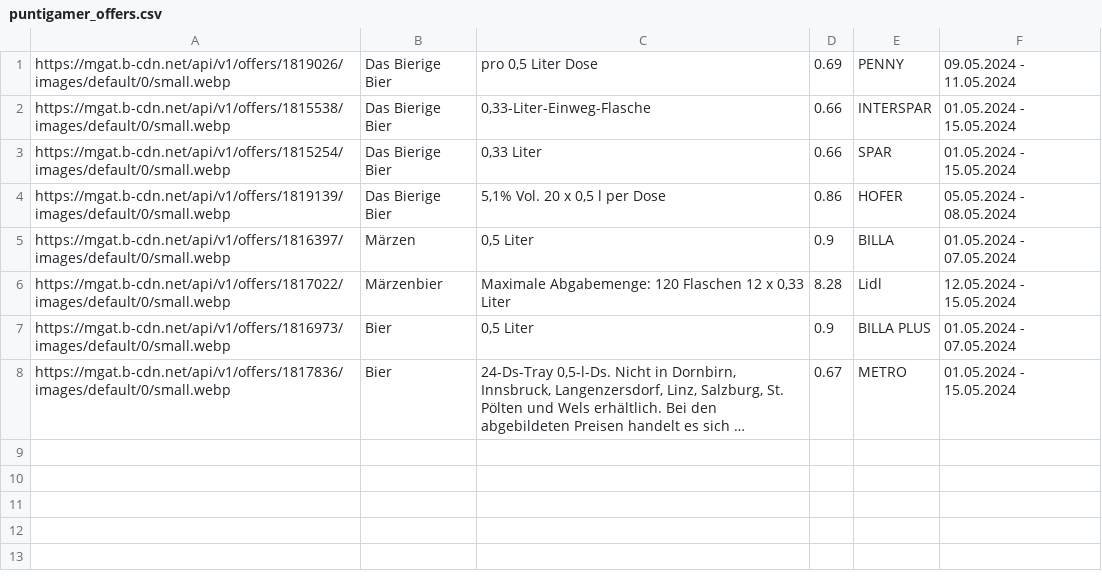
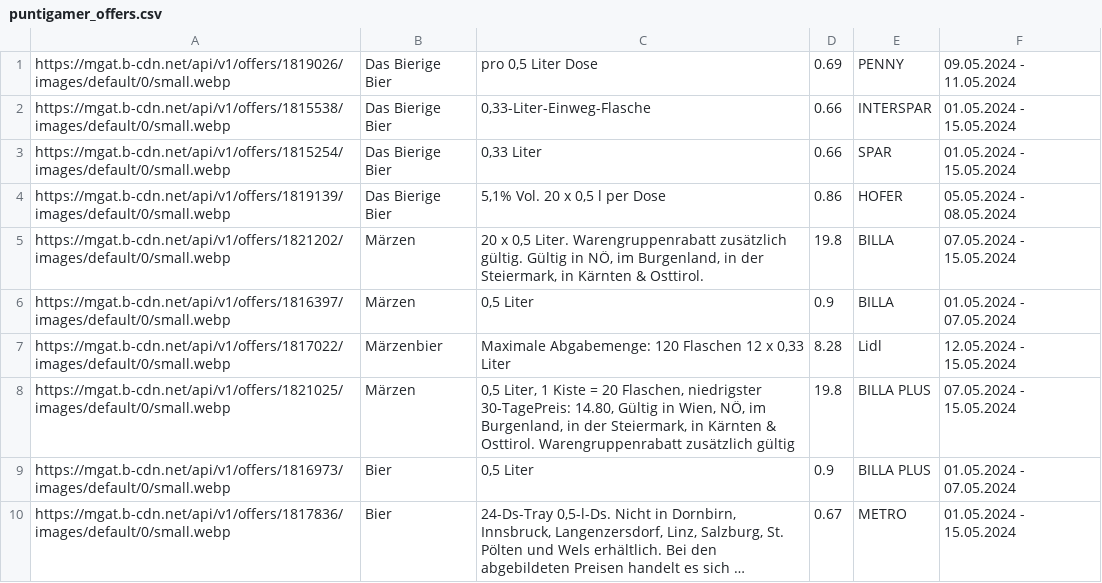
Before and after one commit to muerzi/muerzi.github.io, a CSV file: puntigamer_offers.csv, drawn as a sheet; long unchanged cells end in …; the diff names each change by its address in the sheet, - before the commit and + after, or states it on an @@ line.

Commit message:
Updating puntigamer_offers.csv

```diff
--- a/puntigamer_offers.csv
+++ b/puntigamer_offers.csv
+row 5: https://mgat.b-cdn.net/api/v1/offers/1821202/images/default/0/small.webp | Märzen | 20 x 0,5 Liter. Warengruppenrabatt zusätzlich gültig. Gültig in NÖ, im Burgenland, in der Steiermark, in Kärnten & Osttirol. | 19.8 | BILLA | 07.05.2024 - 15.05.2024
+row 8: https://mgat.b-cdn.net/api/v1/offers/1821025/images/default/0/small.webp | Märzen | 0,5 Liter, 1 Kiste = 20 Flaschen, niedrigster 30-TagePreis: 14.80, Gültig in Wien, NÖ, im Burgenland, in der Steiermark, in Kärnten & Osttirol. Warengruppenrabatt zusätzlich gültig | 19.8 | BILLA PLUS | 07.05.2024 - 15.05.2024
```
